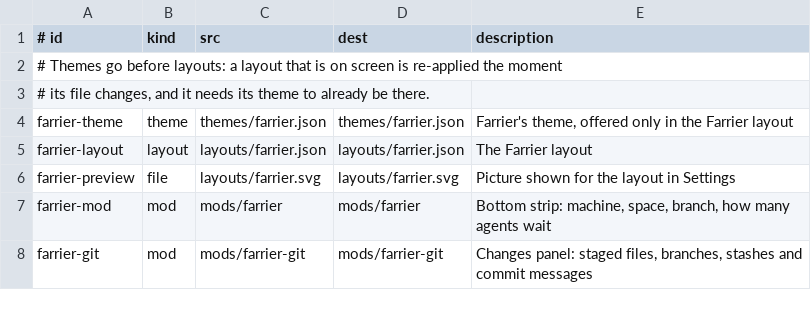
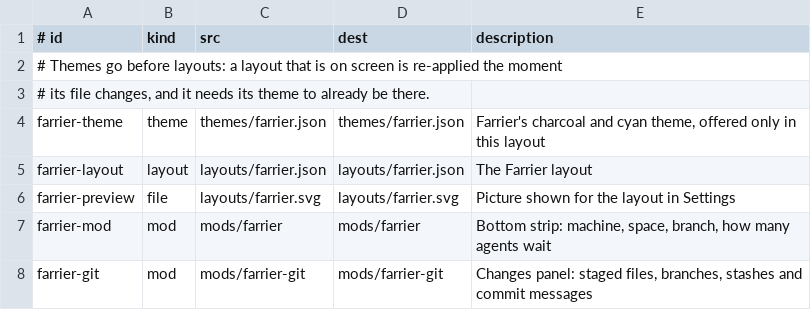
Before and after one commit to Arctic07/herdr-farrier, a TSV file: install.tsv, drawn as a sheet.

Commit message:
Retheme Farrier in charcoal and cyan, with HarmonyOS Sans SC

```diff
--- a/install.tsv
+++ b/install.tsv
@@ -3,3 +3,3 @@
 # its file changes, and it needs its theme to already be there.
-farrier-theme	theme	themes/farrier.json	themes/farrier.json	Farrier's theme, offered only in the Farrier layout
+farrier-theme	theme	themes/farrier.json	themes/farrier.json	Farrier's charcoal and cyan theme, offered only in this layout
 farrier-layout	layout	layouts/farrier.json	layouts/farrier.json	The Farrier layout
```
Also changed, not shown: 10 other files.
